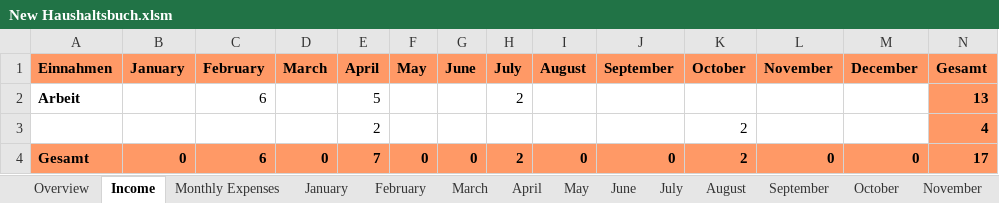
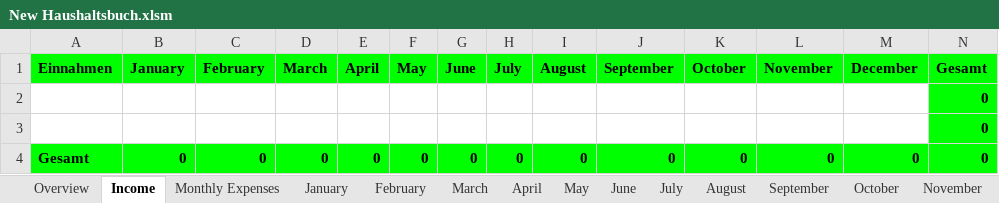
Before and after one commit to acerep/expenses-tracker, an Excel workbook: ExpensesTracker/New Haushaltsbuch.xlsm, sheet Income, drawn as a sheet; values as stored, in another font and other column widths than the file's, no borders; removed rows and columns are numbered as before the commit, all else as after; the diff names each change by its address in the sheet, - before the commit and + after, or states it on an @@ line.

```diff
--- a/ExpensesTracker/New Haushaltsbuch.xlsm (sheet Income)
+++ b/ExpensesTracker/New Haushaltsbuch.xlsm (sheet Income)
-A1:N1 fill: #FF9966
+A1:N1 fill: #00FF00
-row 2: Arbeit |  | 6 |  | 5 |  |  | 2 |  |  |  |  |  | 13
-row 3:  |  |  |  | 2 |  |  |  |  |  | 2 |  |  | 4
+row 2:  |  |  |  |  |  |  |  |  |  |  |  |  | 0
+row 3:  |  |  |  |  |  |  |  |  |  |  |  |  | 0
-A4:N4 fill: #FF9966
+A4:N4 fill: #00FF00
-C4 (February): 6
+C4 (February): 0
-E4 (April): 7
+E4 (April): 0
-H4 (July): 2
+H4 (July): 0
-K4 (October): 2
+K4 (October): 0
-N4 (Gesamt): 17
+N4 (Gesamt): 0
```
Also changed, not shown: sheet Overview, sheet Monthly Expenses, sheet Configuration.
